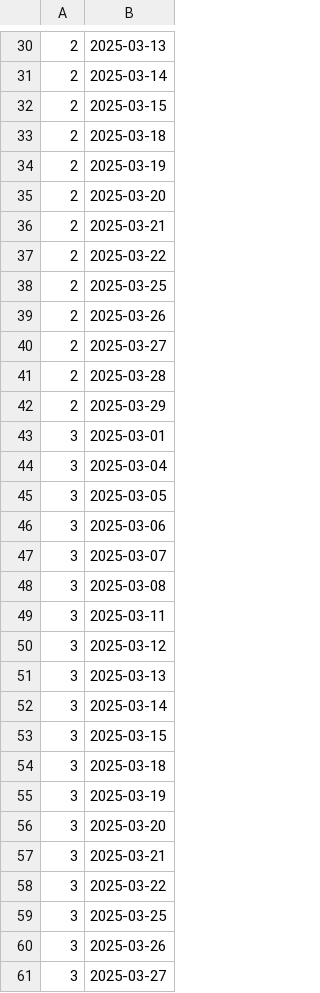
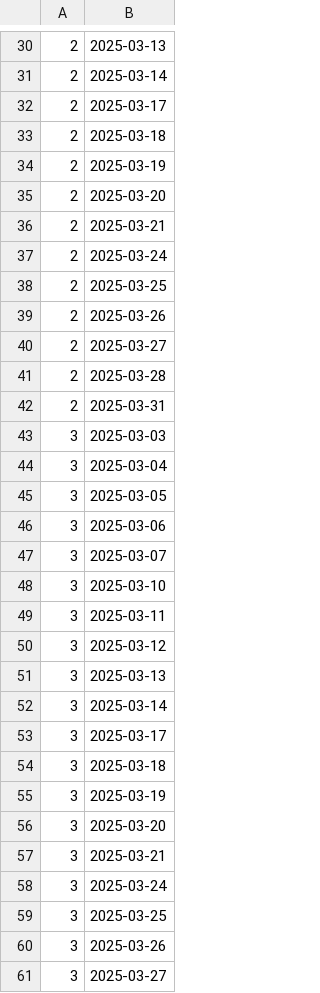
Before and after one commit to huyhenry02/smart-payroll, a CSV file: database/seeders/data/attendance_details.csv, drawn as a sheet; only a part is shown, gaps mark what is left out; the diff covers the shown part only.

```diff
--- a/database/seeders/data/attendance_details.csv
+++ b/database/seeders/data/attendance_details.csv
@@ -31,3 +31,3 @@
 2,2025-03-14
-2,2025-03-15
+2,2025-03-17
 2,2025-03-18
@@ -36,3 +36,3 @@
 2,2025-03-21
-2,2025-03-22
+2,2025-03-24
 2,2025-03-25
@@ -41,4 +41,4 @@
 2,2025-03-28
-2,2025-03-29
-3,2025-03-01
+2,2025-03-31
+3,2025-03-03
 3,2025-03-04
@@ -47,3 +47,3 @@
 3,2025-03-07
-3,2025-03-08
+3,2025-03-10
 3,2025-03-11
@@ -52,3 +52,3 @@
 3,2025-03-14
-3,2025-03-15
+3,2025-03-17
 3,2025-03-18
@@ -57,3 +57,3 @@
 3,2025-03-21
-3,2025-03-22
+3,2025-03-24
 3,2025-03-25
```
Also changed, not shown: 68 edited cells elsewhere in this file, 11 other files.
